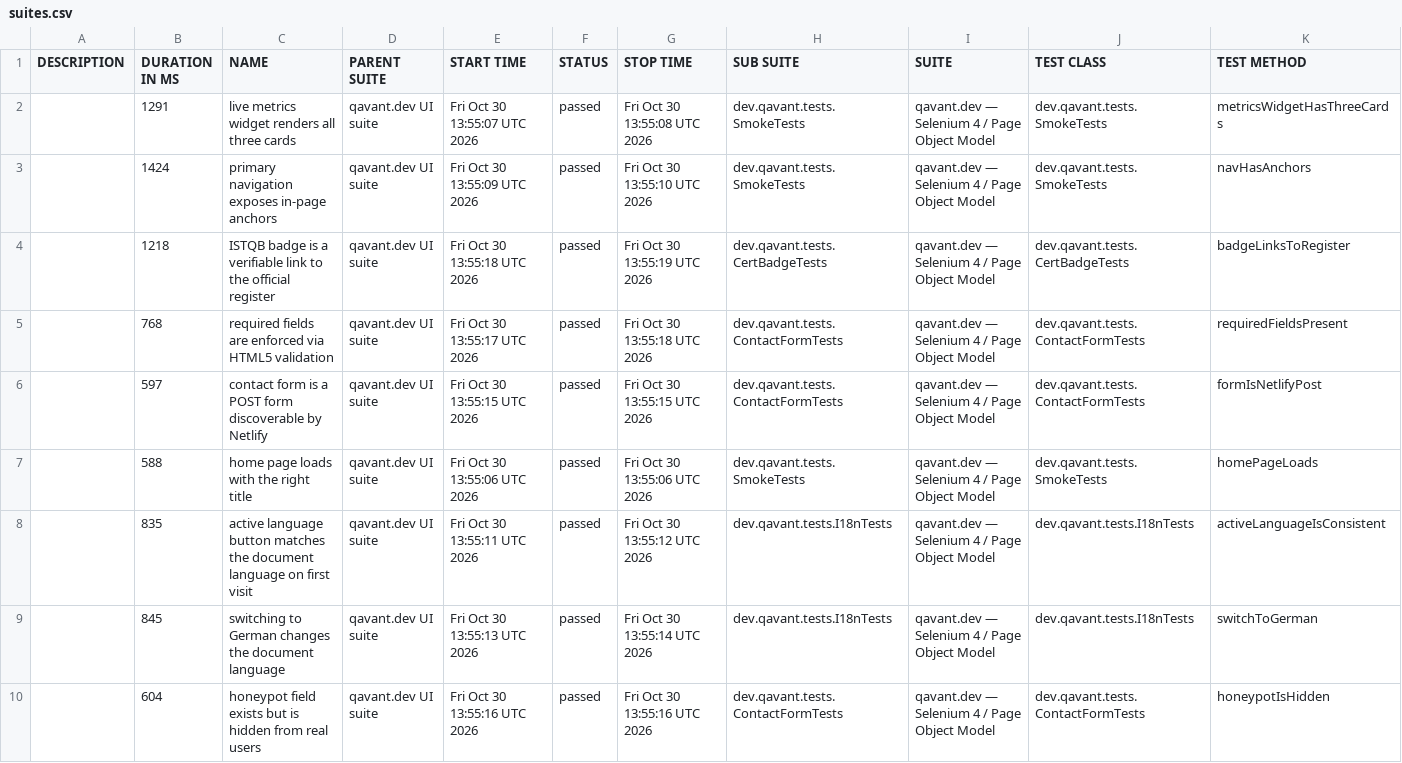
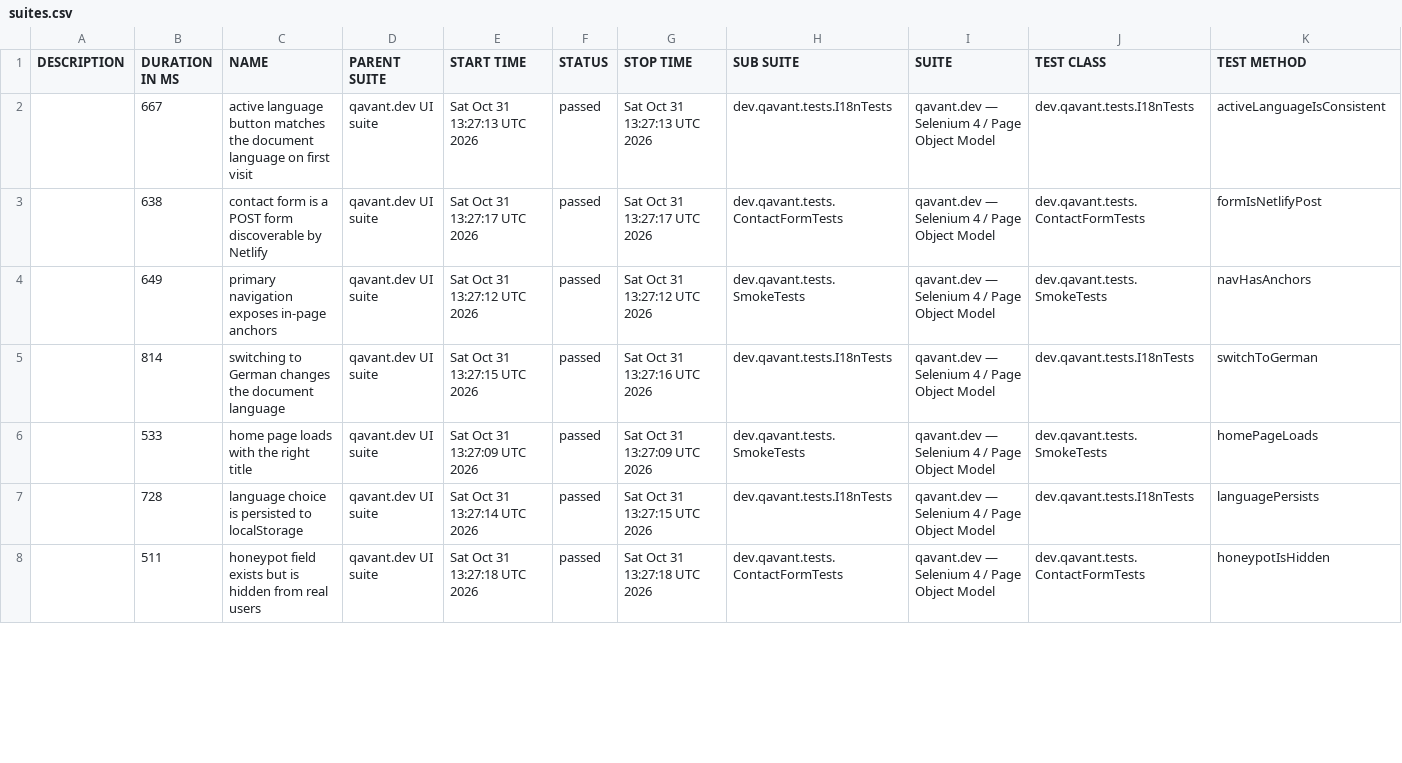
Before and after one commit to peterolah-qa/qavant-selenium, a CSV file: data/suites.csv, drawn as a sheet; only a part is shown; the diff covers the shown part only.

```diff
--- a/data/suites.csv
+++ b/data/suites.csv
@@ -1,10 +1,8 @@
 "DESCRIPTION","DURATION IN MS","NAME","PARENT SUITE","START TIME","STATUS","STOP TIME","SUB SUITE","SUITE","TEST CLASS","TEST METHOD"
-"","1291","live metrics widget renders all three cards","qavant.dev UI suite","Fri Oct 30 13:55:07 UTC 2026","passed","Fri Oct 30 13:55:08 UTC 2026","dev.qavant.tests.SmokeTests","qavant.dev — Selenium 4 / Page Object Model","dev.qavant.tests.SmokeTests","metricsWidgetHasThreeCards"
-"","1424","primary navigation exposes in-page anchors","qavant.dev UI suite","Fri Oct 30 13:55:09 UTC 2026","passed","Fri Oct 30 13:55:10 UTC 2026","dev.qavant.tests.SmokeTests","qavant.dev — Selenium 4 / Page Object Model","dev.qavant.tests.SmokeTests","navHasAnchors"
-"","1218","ISTQB badge is a verifiable link to the official register","qavant.dev UI suite","Fri Oct 30 13:55:18 UTC 2026","passed","Fri Oct 30 13:55:19 UTC 2026","dev.qavant.tests.CertBadgeTests","qavant.dev — Selenium 4 / Page Object Model","dev.qavant.tests.CertBadgeTests","badgeLinksToRegister"
-"","768","required fields are enforced via HTML5 validation","qavant.dev UI suite","Fri Oct 30 13:55:17 UTC 2026","passed","Fri Oct 30 13:55:18 UTC 2026","dev.qavant.tests.ContactFormTests","qavant.dev — Selenium 4 / Page Object Model","dev.qavant.tests.ContactFormTests","requiredFieldsPresent"
-"","597","contact form is a POST form discoverable by Netlify","qavant.dev UI suite","Fri Oct 30 13:55:15 UTC 2026","passed","Fri Oct 30 13:55:15 UTC 2026","dev.qavant.tests.ContactFormTests","qavant.dev — Selenium 4 / Page Object Model","dev.qavant.tests.ContactFormTests","formIsNetlifyPost"
-"","588","home page loads with the right title","qavant.dev UI suite","Fri Oct 30 13:55:06 UTC 2026","passed","Fri Oct 30 13:55:06 UTC 2026","dev.qavant.tests.SmokeTests","qavant.dev — Selenium 4 / Page Object Model","dev.qavant.tests.SmokeTests","homePageLoads"
-"","835","active language button matches the document language on first visit","qavant.dev UI suite","Fri Oct 30 13:55:11 UTC 2026","passed","Fri Oct 30 13:55:12 UTC 2026","dev.qavant.tests.I18nTests","qavant.dev — Selenium 4 / Page Object Model","dev.qavant.tests.I18nTests","activeLanguageIsConsistent"
-"","845","switching to German changes the document language","qavant.dev UI suite","Fri Oct 30 13:55:13 UTC 2026","passed","Fri Oct 30 13:55:14 UTC 2026","dev.qavant.tests.I18nTests","qavant.dev — Selenium 4 / Page Object Model","dev.qavant.tests.I18nTests","switchToGerman"
-"","604","honeypot field exists but is hidden from real users","qavant.dev UI suite","Fri Oct 30 13:55:16 UTC 2026","passed","Fri Oct 30 13:55:16 UTC 2026","dev.qavant.tests.ContactFormTests","qavant.dev — Selenium 4 / Page Object Model","dev.qavant.tests.ContactFormTests","honeypotIsHidden"
+"","667","active language button matches the document language on first visit","qavant.dev UI suite","Sat Oct 31 13:27:13 UTC 2026","passed","Sat Oct 31 13:27:13 UTC 2026","dev.qavant.tests.I18nTests","qavant.dev — Selenium 4 / Page Object Model","dev.qavant.tests.I18nTests","activeLanguageIsConsistent"
+"","638","contact form is a POST form discoverable by Netlify","qavant.dev UI suite","Sat Oct 31 13:27:17 UTC 2026","passed","Sat Oct 31 13:27:17 UTC 2026","dev.qavant.tests.ContactFormTests","qavant.dev — Selenium 4 / Page Object Model","dev.qavant.tests.ContactFormTests","formIsNetlifyPost"
+"","649","primary navigation exposes in-page anchors","qavant.dev UI suite","Sat Oct 31 13:27:12 UTC 2026","passed","Sat Oct 31 13:27:12 UTC 2026","dev.qavant.tests.SmokeTests","qavant.dev — Selenium 4 / Page Object Model","dev.qavant.tests.SmokeTests","navHasAnchors"
+"","814","switching to German changes the document language","qavant.dev UI suite","Sat Oct 31 13:27:15 UTC 2026","passed","Sat Oct 31 13:27:16 UTC 2026","dev.qavant.tests.I18nTests","qavant.dev — Selenium 4 / Page Object Model","dev.qavant.tests.I18nTests","switchToGerman"
+"","533","home page loads with the right title","qavant.dev UI suite","Sat Oct 31 13:27:09 UTC 2026","passed","Sat Oct 31 13:27:09 UTC 2026","dev.qavant.tests.SmokeTests","qavant.dev — Selenium 4 / Page Object Model","dev.qavant.tests.SmokeTests","homePageLoads"
+"","728","language choice is persisted to localStorage","qavant.dev UI suite","Sat Oct 31 13:27:14 UTC 2026","passed","Sat Oct 31 13:27:15 UTC 2026","dev.qavant.tests.I18nTests","qavant.dev — Selenium 4 / Page Object Model","dev.qavant.tests.I18nTests","languagePersists"
+"","511","honeypot field exists but is hidden from real users","qavant.dev UI suite","Sat Oct 31 13:27:18 UTC 2026","passed","Sat Oct 31 13:27:18 UTC 2026","dev.qavant.tests.ContactFormTests","qavant.dev — Selenium 4 / Page Object Model","dev.qavant.tests.ContactFormTests","honeypotIsHidden"
```
Also changed, not shown: 2 added rows and 10 edited cells elsewhere in this file, 36 other files.
